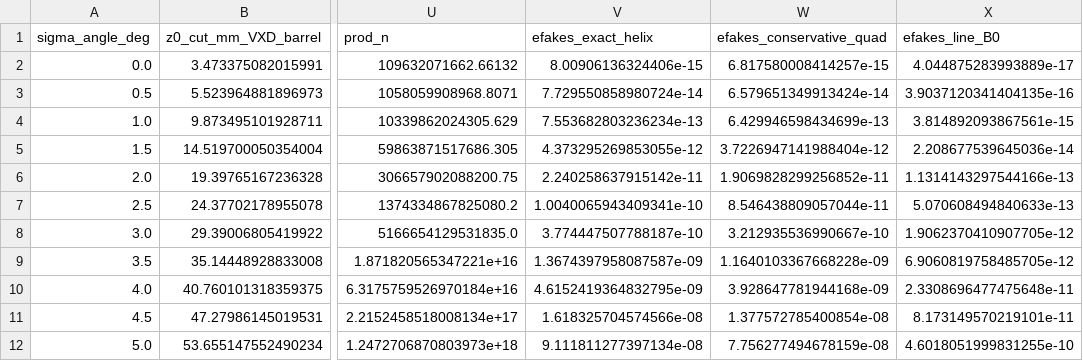
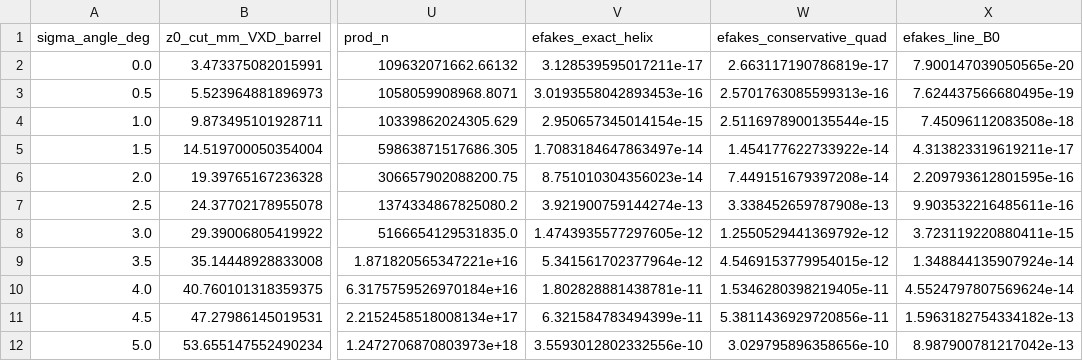
Before and after one commit to LucianoRistori/MuonCollider, a CSV file: docs/paper/data/section16_angle_scan_no_pt_cut.csv, drawn as a sheet; only a part is shown, gaps mark what is left out; the diff names each change by its address in the sheet, - before the commit and + after, or states it on an @@ line.

```diff
--- a/docs/paper/data/section16_angle_scan_no_pt_cut.csv
+++ b/docs/paper/data/section16_angle_scan_no_pt_cut.csv
-V2 (efakes_exact_helix): 8.00906136324406e-15
+V2 (efakes_exact_helix): 3.128539595017211e-17
-W2 (efakes_conservative_quad): 6.817580008414257e-15
+W2 (efakes_conservative_quad): 2.663117190786819e-17
-X2 (efakes_line_B0): 4.044875283993889e-17
+X2 (efakes_line_B0): 7.900147039050565e-20
-V3 (efakes_exact_helix): 7.729550858980724e-14
+V3 (efakes_exact_helix): 3.0193558042893453e-16
-W3 (efakes_conservative_quad): 6.579651349913424e-14
+W3 (efakes_conservative_quad): 2.5701763085599313e-16
-X3 (efakes_line_B0): 3.9037120341404135e-16
+X3 (efakes_line_B0): 7.624437566680495e-19
-V4 (efakes_exact_helix): 7.553682803236234e-13
+V4 (efakes_exact_helix): 2.950657345014154e-15
-W4 (efakes_conservative_quad): 6.429946598434699e-13
+W4 (efakes_conservative_quad): 2.5116978900135544e-15
-X4 (efakes_line_B0): 3.814892093867561e-15
+X4 (efakes_line_B0): 7.45096112083508e-18
-V5 (efakes_exact_helix): 4.373295269853055e-12
+V5 (efakes_exact_helix): 1.7083184647863497e-14
-W5 (efakes_conservative_quad): 3.7226947141988404e-12
+W5 (efakes_conservative_quad): 1.454177622733922e-14
-X5 (efakes_line_B0): 2.208677539645036e-14
+X5 (efakes_line_B0): 4.313823319619211e-17
-V6 (efakes_exact_helix): 2.240258637915142e-11
+V6 (efakes_exact_helix): 8.751010304356023e-14
-W6 (efakes_conservative_quad): 1.9069828299256852e-11
+W6 (efakes_conservative_quad): 7.449151679397208e-14
-X6 (efakes_line_B0): 1.1314143297544166e-13
+X6 (efakes_line_B0): 2.209793612801595e-16
-V7 (efakes_exact_helix): 1.0040065943409341e-10
+V7 (efakes_exact_helix): 3.921900759144274e-13
-W7 (efakes_conservative_quad): 8.546438809057044e-11
+W7 (efakes_conservative_quad): 3.338452659787908e-13
-X7 (efakes_line_B0): 5.070608494840633e-13
+X7 (efakes_line_B0): 9.903532216485611e-16
-V8 (efakes_exact_helix): 3.774447507788187e-10
+V8 (efakes_exact_helix): 1.4743935577297605e-12
-W8 (efakes_conservative_quad): 3.212935536990667e-10
+W8 (efakes_conservative_quad): 1.2550529441369792e-12
-X8 (efakes_line_B0): 1.9062370410907705e-12
+X8 (efakes_line_B0): 3.723119220880411e-15
-V9 (efakes_exact_helix): 1.3674397958087587e-09
+V9 (efakes_exact_helix): 5.341561702377964e-12
-W9 (efakes_conservative_quad): 1.1640103367668228e-09
+W9 (efakes_conservative_quad): 4.5469153779954015e-12
-X9 (efakes_line_B0): 6.9060819758485705e-12
+X9 (efakes_line_B0): 1.348844135907924e-14
-V10 (efakes_exact_helix): 4.6152419364832795e-09
+V10 (efakes_exact_helix): 1.802828881438781e-11
-W10 (efakes_conservative_quad): 3.928647781944168e-09
+W10 (efakes_conservative_quad): 1.5346280398219405e-11
-X10 (efakes_line_B0): 2.3308696477475648e-11
+X10 (efakes_line_B0): 4.5524797807569624e-14
-V11 (efakes_exact_helix): 1.618325704574566e-08
+V11 (efakes_exact_helix): 6.321584783494399e-11
-W11 (efakes_conservative_quad): 1.377572785400854e-08
+W11 (efakes_conservative_quad): 5.3811436929720856e-11
-X11 (efakes_line_B0): 8.173149570219101e-11
+X11 (efakes_line_B0): 1.5963182754334182e-13
-V12 (efakes_exact_helix): 9.111811277397134e-08
+V12 (efakes_exact_helix): 3.5593012802332556e-10
-W12 (efakes_conservative_quad): 7.756277494678159e-08
+W12 (efakes_conservative_quad): 3.029795896358656e-10
-X12 (efakes_line_B0): 4.6018051999831255e-10
+X12 (efakes_line_B0): 8.987900781217042e-13
```
Also changed, not shown: docs/paper/data/section15_time_scan.csv, docs/paper/data/section16_angle_scan.csv, 9 other files.
